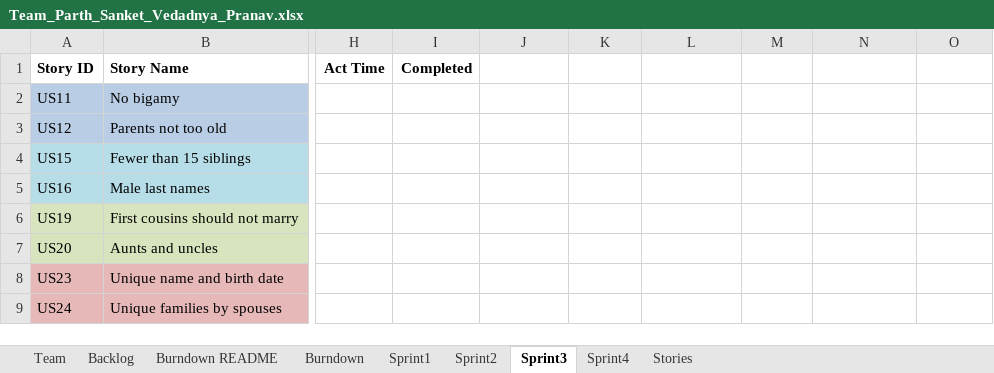
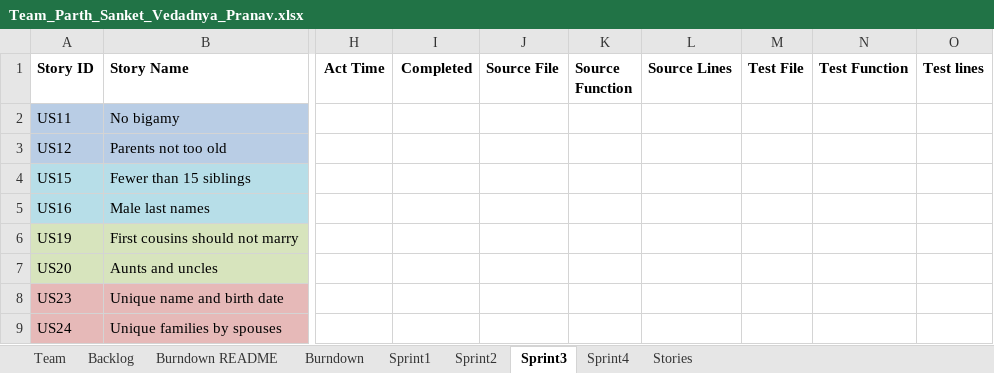
Before and after one commit to parthxparab/CS-555-Agile_Project_Team, an Excel workbook: Sprint2/Team_Parth_Sanket_Vedadnya_Pranav.xlsx, sheet Sprint3, drawn as a sheet; only a part is shown, gaps mark what is left out; values as stored, in another font and other column widths than the file's, no borders; the diff names each change by its address in the sheet, - before the commit and + after, or states it on an @@ line.

Commit message:
Update Team_Parth_Sanket_Vedadnya_Pranav.xlsx

```diff
--- a/Sprint2/Team_Parth_Sanket_Vedadnya_Pranav.xlsx (sheet Sprint3)
+++ b/Sprint2/Team_Parth_Sanket_Vedadnya_Pranav.xlsx (sheet Sprint3)
-J1: (empty)
+J1: Source File
-K1: (empty)
+K1: Source Function
-L1: (empty)
+L1: Source Lines
-M1: (empty)
+M1: Test File
-N1: (empty)
+N1: Test Function
-O1: (empty)
+O1: Test lines
```
